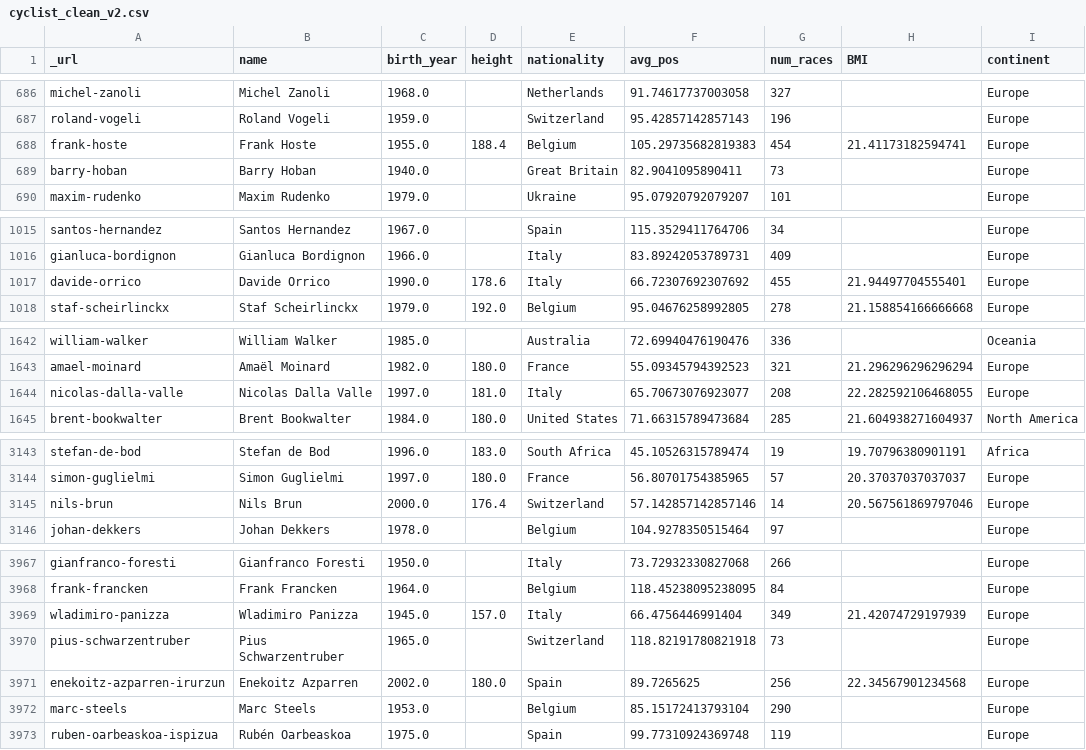
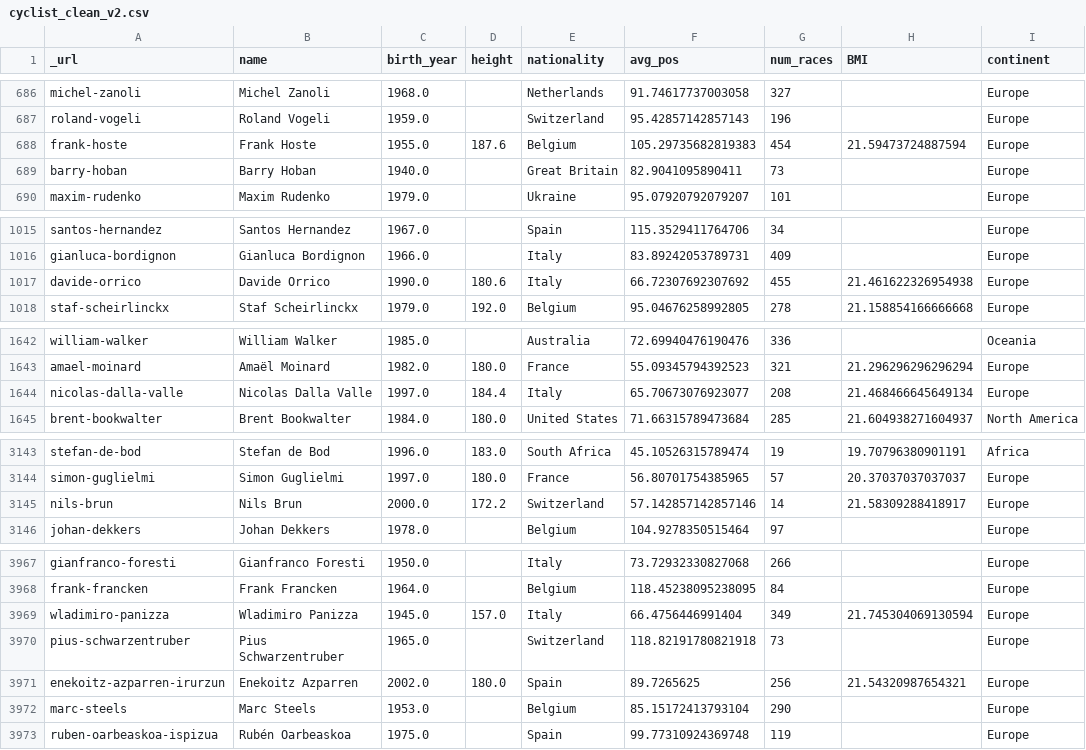
Before and after one commit to DiVitoTommaso/Cyclists-Races_Data-Mining, a CSV file: dataset/cyclist_clean_v2.csv, drawn as a sheet; only a part is shown, gaps mark what is left out; the diff covers the shown part only.

```diff
--- a/dataset/cyclist_clean_v2.csv
+++ b/dataset/cyclist_clean_v2.csv
@@ -687,3 +687,3 @@ michel-zanoli,Michel  Zanoli,1968.0,,Netherlands,91.74617737003058,327,,Europe
 roland-vogeli,Roland  Vogeli,1959.0,,Switzerland,95.42857142857143,196,,Europe
-frank-hoste,Frank  Hoste,1955.0,188.4,Belgium,105.29735682819383,454,21.41173182594741,Europe
+frank-hoste,Frank  Hoste,1955.0,187.6,Belgium,105.29735682819383,454,21.59473724887594,Europe
 barry-hoban,Barry  Hoban,1940.0,,Great Britain,82.9041095890411,73,,Europe
@@ -1016,3 +1016,3 @@ santos-hernandez,Santos  Hernandez,1967.0,,Spain,115.3529411764706,34,,Europe
 gianluca-bordignon,Gianluca  Bordignon,1966.0,,Italy,83.89242053789731,409,,Europe
-davide-orrico,Davide  Orrico,1990.0,178.6,Italy,66.72307692307692,455,21.94497704555401,Europe
+davide-orrico,Davide  Orrico,1990.0,180.6,Italy,66.72307692307692,455,21.461622326954938,Europe
 staf-scheirlinckx,Staf  Scheirlinckx,1979.0,192.0,Belgium,95.04676258992805,278,21.158854166666668,Europe
@@ -1643,3 +1643,3 @@ william-walker,William  Walker,1985.0,,Australia,72.69940476190476,336,,Oceania
 amael-moinard,Amaël  Moinard,1982.0,180.0,France,55.09345794392523,321,21.296296296296294,Europe
-nicolas-dalla-valle,Nicolas  Dalla Valle,1997.0,181.0,Italy,65.70673076923077,208,22.282592106468055,Europe
+nicolas-dalla-valle,Nicolas  Dalla Valle,1997.0,184.4,Italy,65.70673076923077,208,21.468466645649134,Europe
 brent-bookwalter,Brent  Bookwalter,1984.0,180.0,United States,71.66315789473684,285,21.604938271604937,North America
@@ -3144,3 +3144,3 @@ stefan-de-bod,Stefan de Bod,1996.0,183.0,South Africa,45.10526315789474,19,19.70
 simon-guglielmi,Simon  Guglielmi,1997.0,180.0,France,56.80701754385965,57,20.37037037037037,Europe
-nils-brun,Nils  Brun,2000.0,176.4,Switzerland,57.142857142857146,14,20.567561869797046,Europe
+nils-brun,Nils  Brun,2000.0,172.2,Switzerland,57.142857142857146,14,21.58309288418917,Europe
 johan-dekkers,Johan  Dekkers,1978.0,,Belgium,104.9278350515464,97,,Europe
@@ -3968,5 +3968,5 @@ gianfranco-foresti,Gianfranco  Foresti,1950.0,,Italy,73.72932330827068,266,,Euro
 frank-francken,Frank  Francken,1964.0,,Belgium,118.45238095238095,84,,Europe
-wladimiro-panizza,Wladimiro  Panizza,1945.0,157.0,Italy,66.4756446991404,349,21.42074729197939,Europe
+wladimiro-panizza,Wladimiro  Panizza,1945.0,157.0,Italy,66.4756446991404,349,21.745304069130594,Europe
 pius-schwarzentruber,Pius  Schwarzentruber,1965.0,,Switzerland,118.82191780821918,73,,Europe
-enekoitz-azparren-irurzun,Enekoitz  Azparren,2002.0,180.0,Spain,89.7265625,256,22.34567901234568,Europe
+enekoitz-azparren-irurzun,Enekoitz  Azparren,2002.0,180.0,Spain,89.7265625,256,21.54320987654321,Europe
 marc-steels,Marc  Steels,1953.0,,Belgium,85.15172413793104,290,,Europe
```
Also changed, not shown: 75 edited cells elsewhere in this file, 2 other files.
